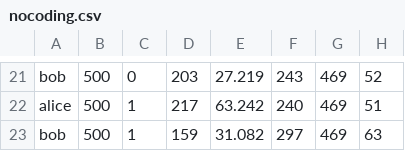
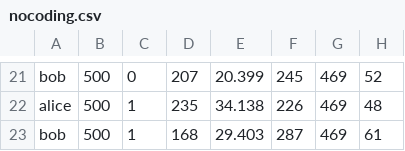
Before and after one commit to jledet/catbench, a CSV file: nocoding.csv, drawn as a sheet; only a part is shown, gaps mark what is left out; the diff covers the shown part only; the diff names each change by its address in the sheet, - before the commit and + after, or states it on an @@ line.

```diff
--- a/nocoding.csv
+++ b/nocoding.csv
-D21: 203
+D21: 207
-E21: 27.219
+E21: 20.399
-F21: 243
+F21: 245
-D22: 217
+D22: 235
-E22: 63.242
+E22: 34.138
-F22: 240
+F22: 226
-H22: 51
+H22: 48
-D23: 159
+D23: 168
-E23: 31.082
+E23: 29.403
-F23: 297
+F23: 287
-H23: 63
+H23: 61
```
Also changed, not shown: 61 edited cells elsewhere in this file, coding.csv, stats_coding.csv, 5 other files.
